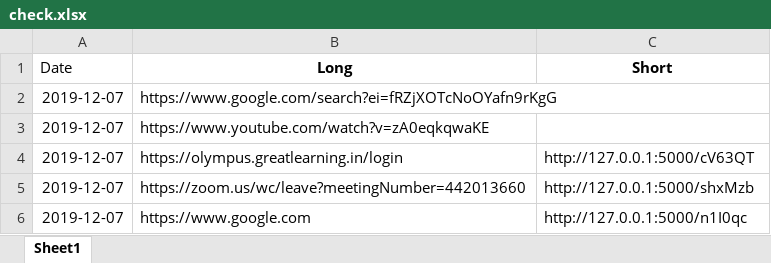
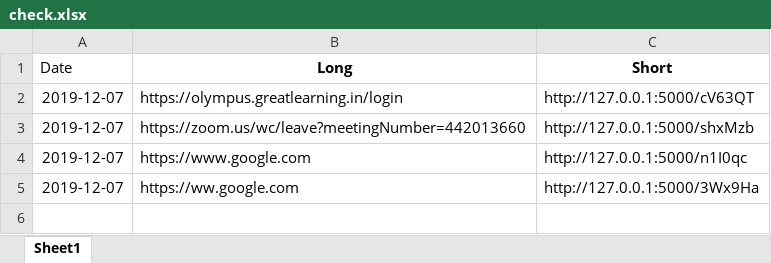
Before and after one commit to Vidhyabujju/URLShortener, an Excel workbook: check.xlsx, sheet Sheet1, drawn as a sheet; values as stored, in another font and other column widths than the file's, no borders; removed rows and columns are numbered as before the commit, all else as after; the diff names each change by its address in the sheet, - before the commit and + after, or states it on an @@ line.

Commit message:
validation check

```diff
--- a/check.xlsx (sheet Sheet1)
+++ b/check.xlsx (sheet Sheet1)
-row 2: 2019-12-07 | https://www.google.com/search?ei=fRZjXOTcNoOYafn9rKgG
-row 3: 2019-12-07 | https://www.youtube.com/watch?v=zA0eqkqwaKE
+row 5: 2019-12-07 | https://ww.google.com | http://127.0.0.1:5000/3Wx9Ha
```
Also changed, not shown: 2 other files.
